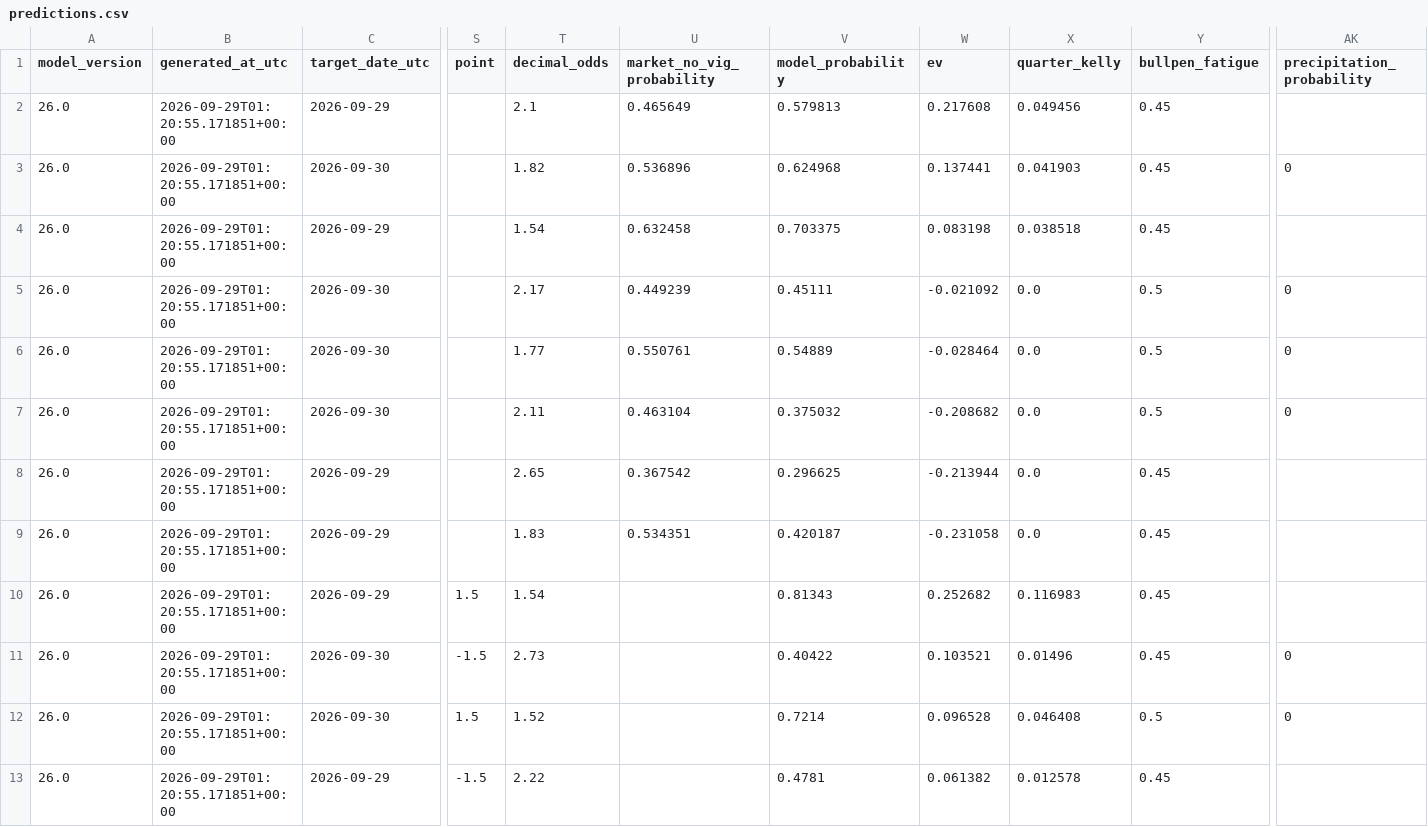
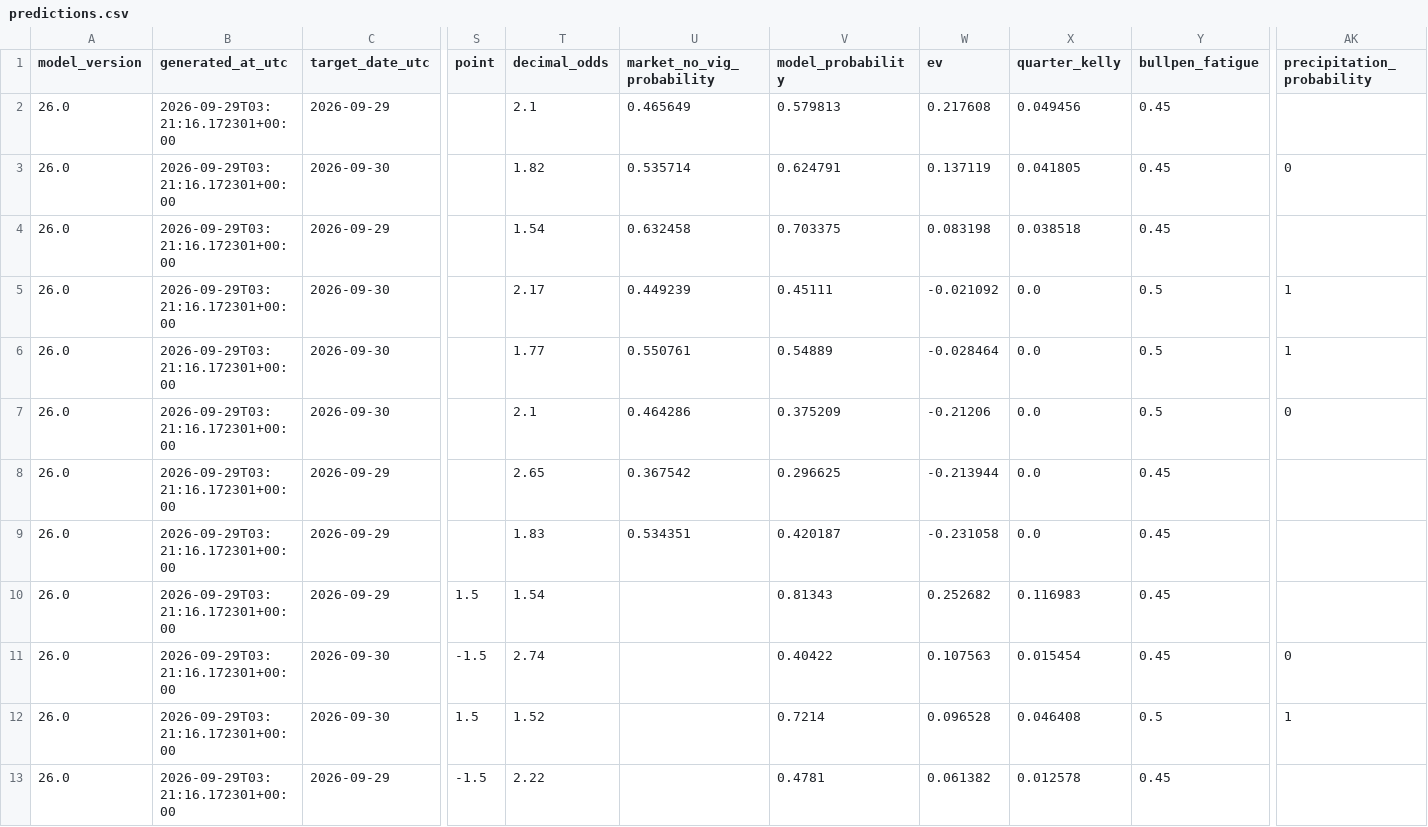
Before and after one commit to kouheiarai/mlb-ai-predictor, a CSV file: data/predictions.csv, drawn as a sheet; only a part is shown, gaps mark what is left out; the diff covers the shown part only; the diff names each change by its address in the sheet, - before the commit and + after, or states it on an @@ line.

```diff
--- a/data/predictions.csv
+++ b/data/predictions.csv
-B2:B13 (generated_at_utc): 2026-09-29T01:20:55.171851+00:00
+B2:B13 (generated_at_utc): 2026-09-29T03:21:16.172301+00:00
-U3 (market_no_vig_probability): 0.536896
+U3 (market_no_vig_probability): 0.535714
-V3 (model_probability): 0.624968
+V3 (model_probability): 0.624791
-W3 (ev): 0.137441
+W3 (ev): 0.137119
-X3 (quarter_kelly): 0.041903
+X3 (quarter_kelly): 0.041805
-AK5:AK6 (precipitation_probability): 0
+AK5:AK6 (precipitation_probability): 1
-T7 (decimal_odds): 2.11
+T7 (decimal_odds): 2.1
-U7 (market_no_vig_probability): 0.463104
+U7 (market_no_vig_probability): 0.464286
-V7 (model_probability): 0.375032
+V7 (model_probability): 0.375209
-W7 (ev): -0.208682
+W7 (ev): -0.21206
-T11 (decimal_odds): 2.73
+T11 (decimal_odds): 2.74
-W11 (ev): 0.103521
+W11 (ev): 0.107563
-X11 (quarter_kelly): 0.01496
+X11 (quarter_kelly): 0.015454
-AK12 (precipitation_probability): 0
+AK12 (precipitation_probability): 1
```
Also changed, not shown: 15 edited cells elsewhere in this file, data/moneyline_predictions.csv, data/runline_predictions.csv, 57 other files.
